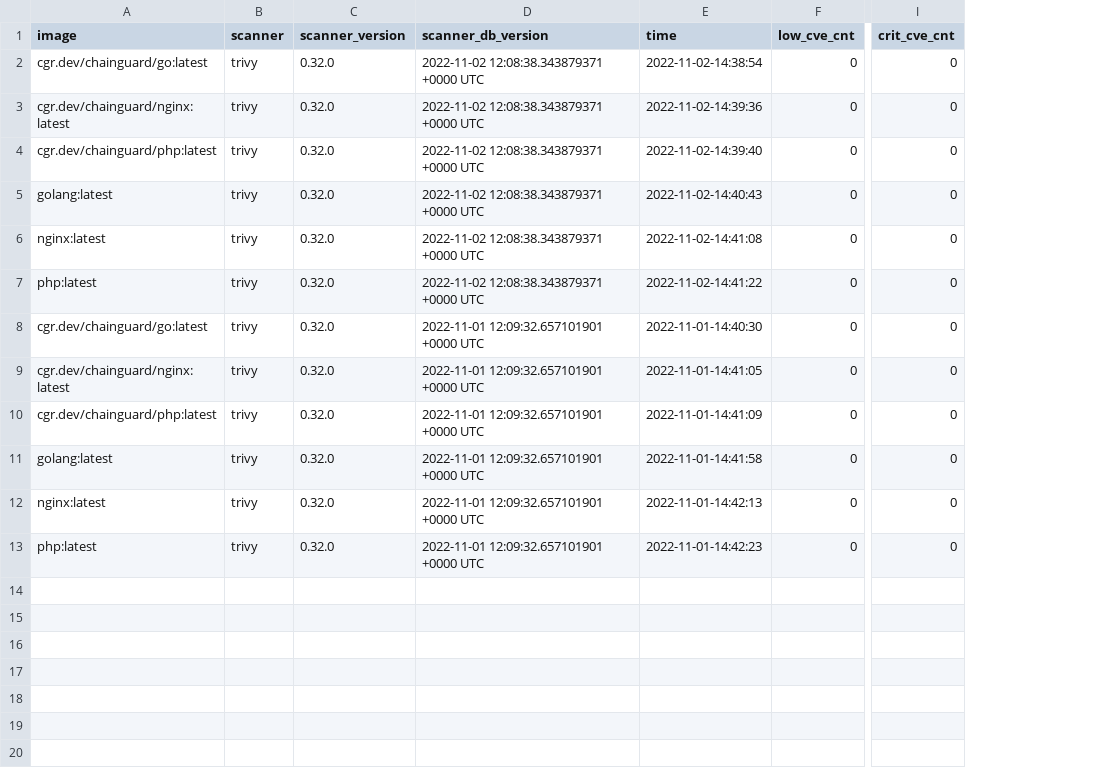
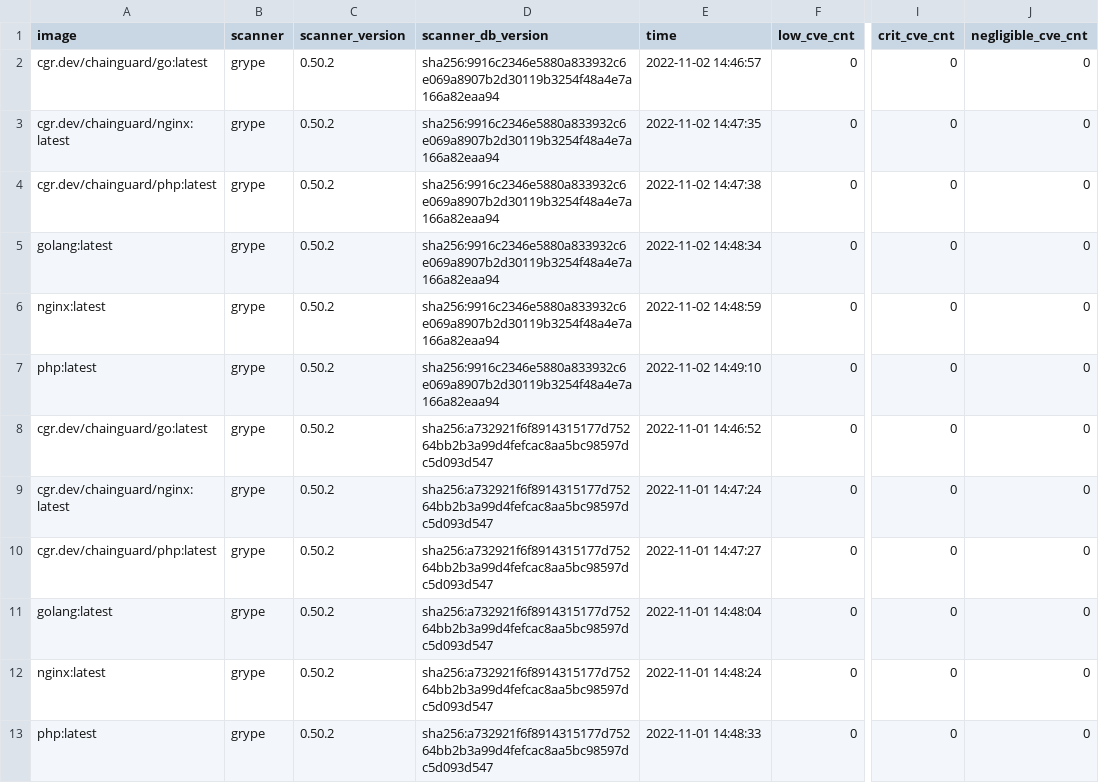
Before and after one commit to chainguard-dev/image-comparison, a CSV file: test_data/test_expected_data.csv, drawn as a sheet; only a part is shown, gaps mark what is left out; the diff names each change by its address in the sheet, - before the commit and + after, or states it on an @@ line.

Commit message:
Use grype expected output for testing
Signed-off-by: John Speed Meyers <jsmeyers@chainguard.dev>

```diff
--- a/test_data/test_expected_data.csv
+++ b/test_data/test_expected_data.csv
+column J (negligible_cve_cnt), rows 2-13: all 0
-B2:B13 (scanner): trivy
+B2:B13 (scanner): grype
-C2:C13 (scanner_version): 0.32.0
+C2:C13 (scanner_version): 0.50.2
-D2:D7 (scanner_db_version): 2022-11-02 12:08:38.343879371 +0000 UTC
+D2:D7 (scanner_db_version): sha256:9916c2346e5880a833932c6e069a8907b2d30119b3254f48a4e7a166a82eaa94
-E2 (time): 2022-11-02-14:38:54
+E2 (time): 2022-11-02 14:46:57
-E3 (time): 2022-11-02-14:39:36
+E3 (time): 2022-11-02 14:47:35
-E4 (time): 2022-11-02-14:39:40
+E4 (time): 2022-11-02 14:47:38
-E5 (time): 2022-11-02-14:40:43
+E5 (time): 2022-11-02 14:48:34
-E6 (time): 2022-11-02-14:41:08
+E6 (time): 2022-11-02 14:48:59
-E7 (time): 2022-11-02-14:41:22
+E7 (time): 2022-11-02 14:49:10
-D8:D13 (scanner_db_version): 2022-11-01 12:09:32.657101901 +0000 UTC
+D8:D13 (scanner_db_version): sha256:a732921f6f8914315177d75264bb2b3a99d4fefcac8aa5bc98597dc5d093d547
-E8 (time): 2022-11-01-14:40:30
+E8 (time): 2022-11-01 14:46:52
-E9 (time): 2022-11-01-14:41:05
+E9 (time): 2022-11-01 14:47:24
-E10 (time): 2022-11-01-14:41:09
+E10 (time): 2022-11-01 14:47:27
-E11 (time): 2022-11-01-14:41:58
+E11 (time): 2022-11-01 14:48:04
-E12 (time): 2022-11-01-14:42:13
+E12 (time): 2022-11-01 14:48:24
-E13 (time): 2022-11-01-14:42:23
+E13 (time): 2022-11-01 14:48:33
```
